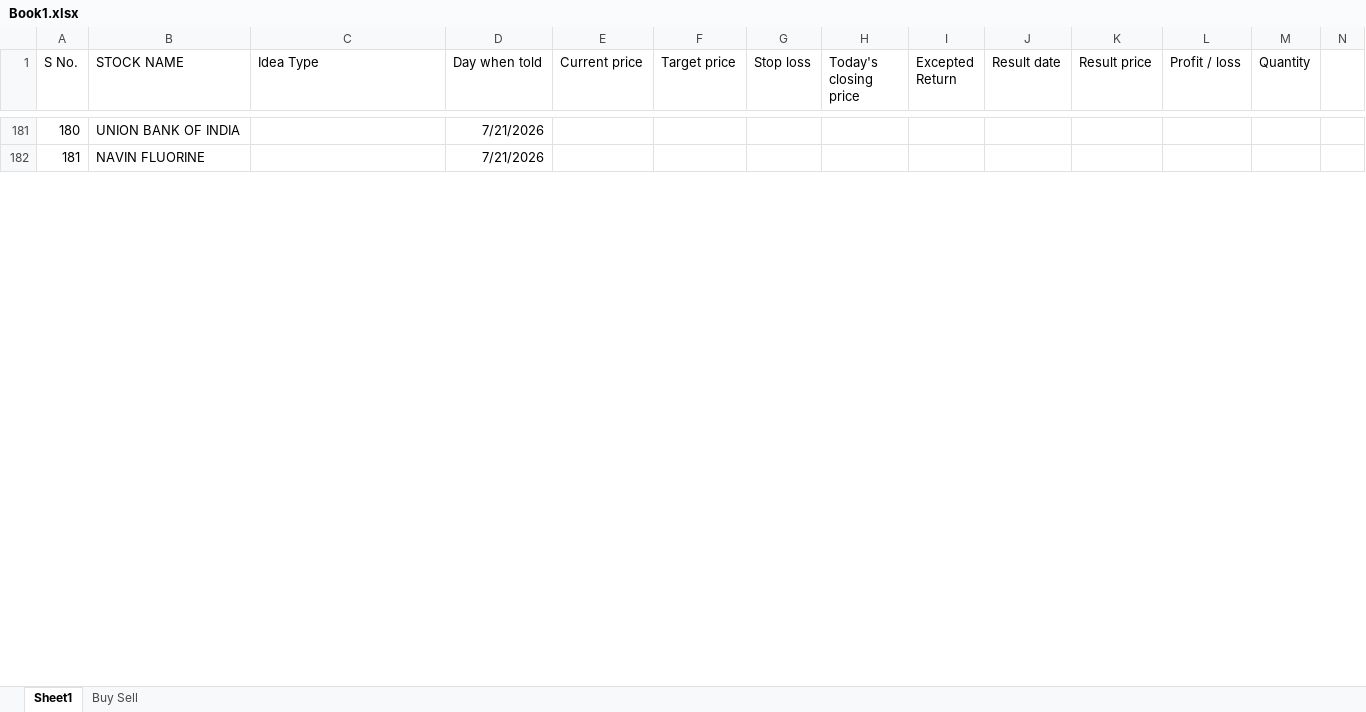
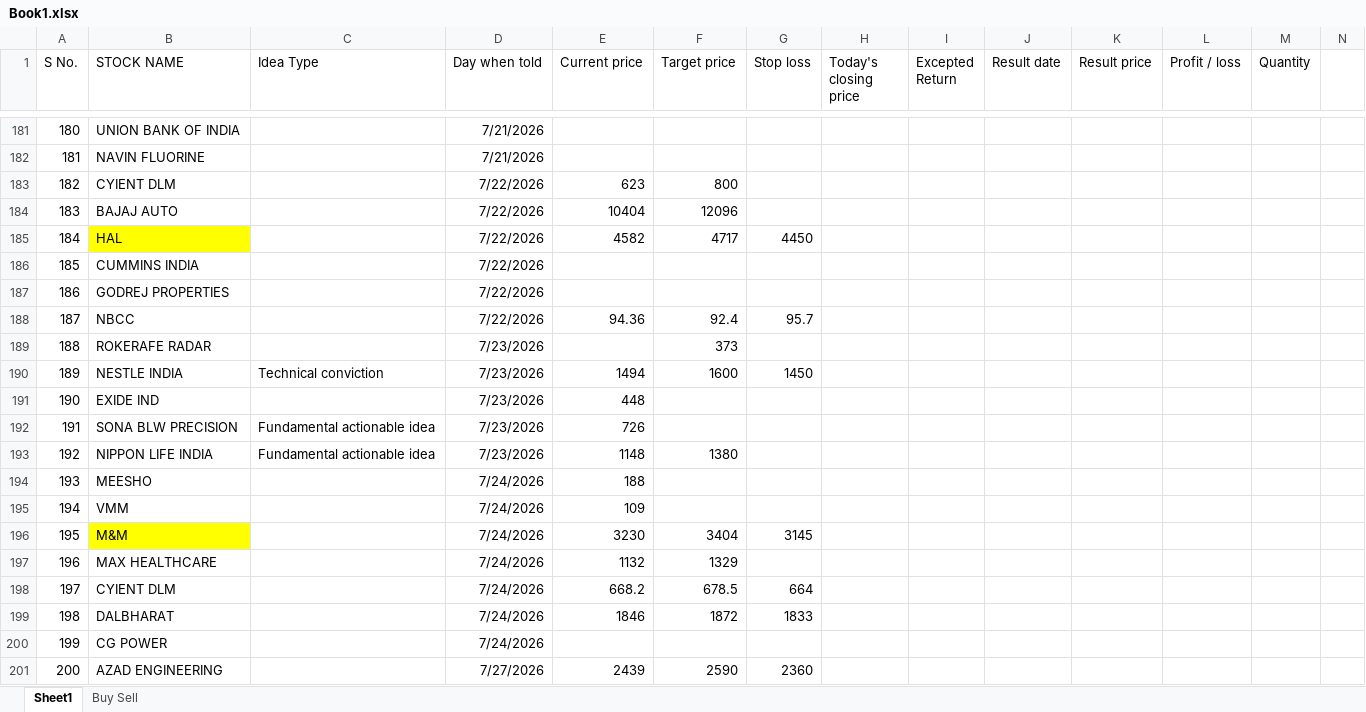
Before and after one commit to Khushi-203006/My-Trade, an Excel workbook: data/raw/Book1.xlsx, sheet Sheet1, drawn as a sheet; only a part is shown, gaps mark what is left out; values as stored, in another font and other column widths than the file's, no borders; rows hold the shown columns only; the diff covers the shown part only; the diff names each change by its address in the sheet, - before the commit and + after, or states it on an @@ line.

```diff
--- a/data/raw/Book1.xlsx (sheet Sheet1)
+++ b/data/raw/Book1.xlsx (sheet Sheet1)
+row 183: 182 | CYIENT DLM |  | 7/22/2026 | 623 | 800
+row 184: 183 | BAJAJ AUTO |  | 7/22/2026 | 10404 | 12096
+row 185: 184 | HAL |  | 7/22/2026 | 4582 | 4717 | 4450
+row 186: 185 | CUMMINS INDIA |  | 7/22/2026
+row 187: 186 | GODREJ PROPERTIES |  | 7/22/2026
+row 188: 187 | NBCC |  | 7/22/2026 | 94.36 | 92.4 | 95.7
+row 189: 188 | ROKERAFE RADAR |  | 7/23/2026 |  | 373
+row 190: 189 | NESTLE INDIA | Technical conviction | 7/23/2026 | 1494 | 1600 | 1450
+row 191: 190 | EXIDE IND |  | 7/23/2026 | 448
+row 192: 191 | SONA BLW PRECISION | Fundamental actionable idea | 7/23/2026 | 726
+row 193: 192 | NIPPON LIFE INDIA | Fundamental actionable idea | 7/23/2026 | 1148 | 1380
+row 194: 193 | MEESHO |  | 7/24/2026 | 188
+row 195: 194 | VMM |  | 7/24/2026 | 109
+row 196: 195 | M&M |  | 7/24/2026 | 3230 | 3404 | 3145
+row 197: 196 | MAX HEALTHCARE |  | 7/24/2026 | 1132 | 1329
+row 198: 197 | CYIENT DLM |  | 7/24/2026 | 668.2 | 678.5 | 664
+row 199: 198 | DALBHARAT |  | 7/24/2026 | 1846 | 1872 | 1833
+row 200: 199 | CG POWER |  | 7/24/2026
+row 201: 200 | AZAD ENGINEERING |  | 7/27/2026 | 2439 | 2590 | 2360
```
Also changed, not shown: 27 added rows and row numbers in column A elsewhere in this sheet, 40 other files.
